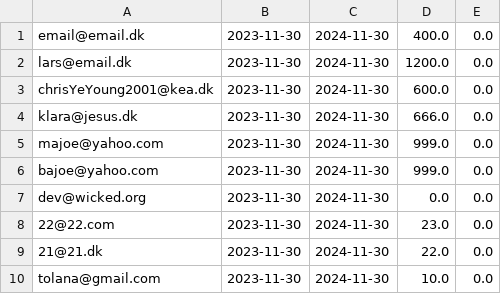
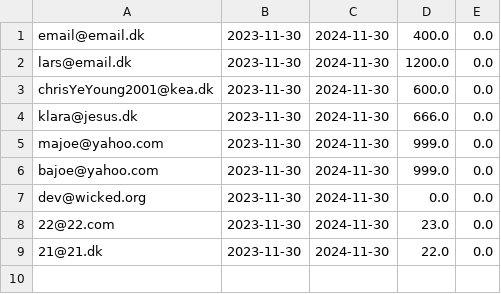
Before and after one commit to chye0001/Delfinen, a CSV file: Subscriptions.csv, drawn as a sheet.

```diff
--- a/Subscriptions.csv
+++ b/Subscriptions.csv
@@ -9,2 +9 @@ dev@wicked.org;2023-11-30;2024-11-30;0.0;0.0
 21@21.dk;2023-11-30;2024-11-30;22.0;0.0
-tolana@gmail.com;2023-11-30;2024-11-30;10.0;0.0
```
Also changed, not shown: ListOfMembers.csv, 2 other files.
